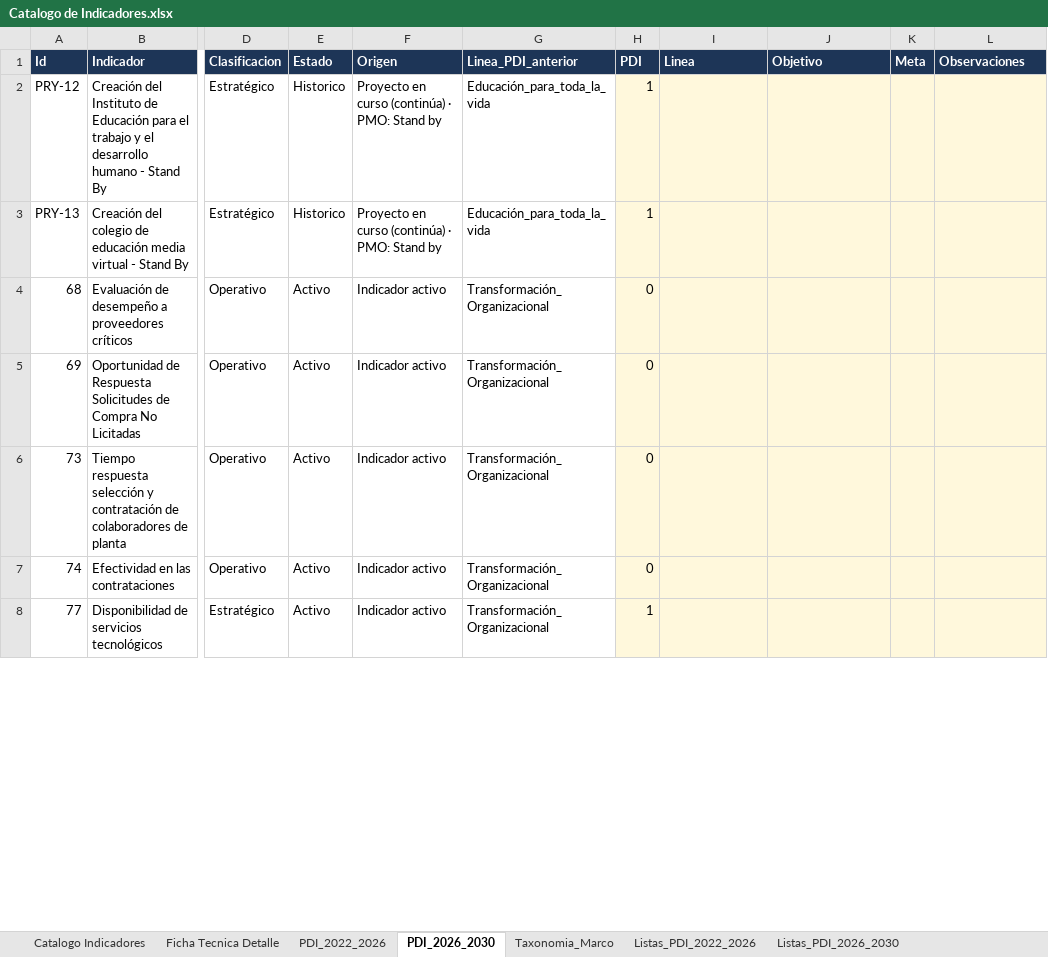
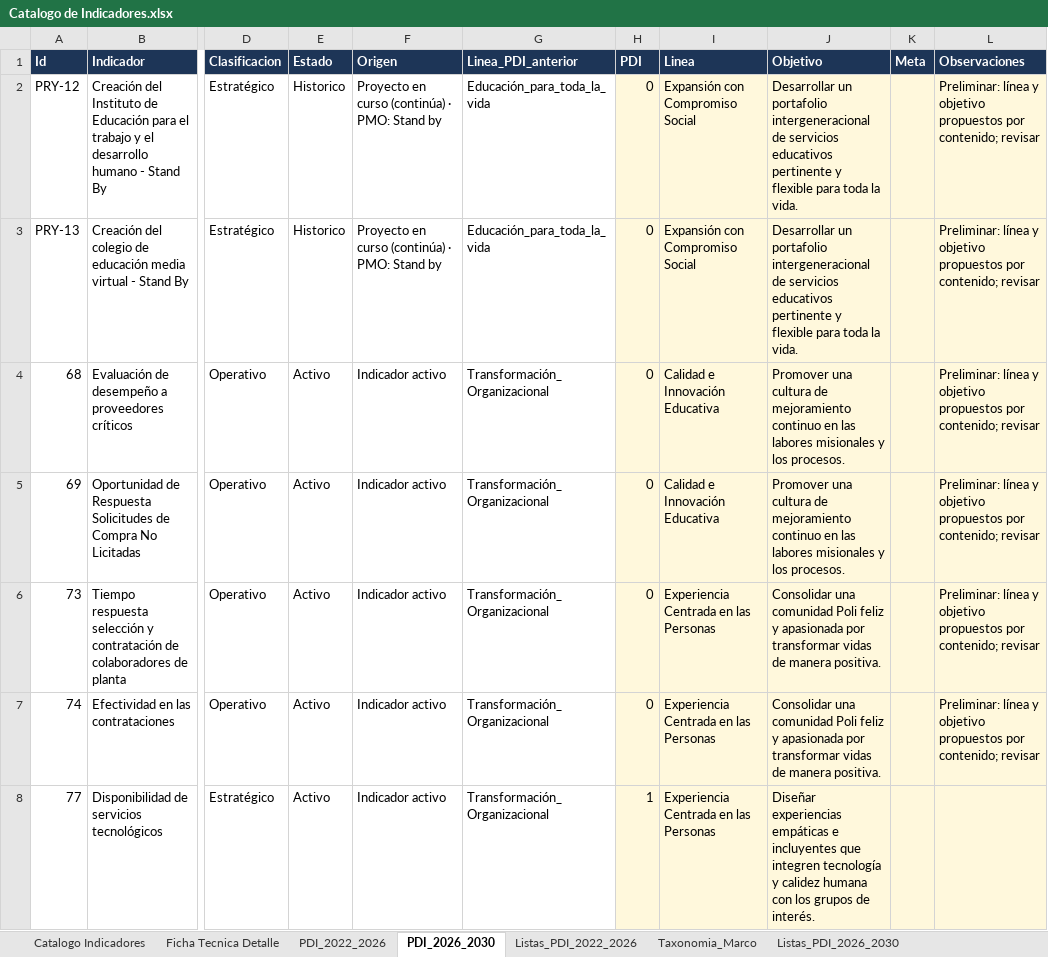
Before and after one commit to PlaneacionPoli/SGIND, an Excel workbook: data/raw/Catalogo de Indicadores.xlsx, sheet PDI_2026_2030, drawn as a sheet; only a part is shown, gaps mark what is left out; values as stored, in another font and other column widths than the file's, no borders; the diff covers the shown part only; the diff names each change by its address in the sheet, - before the commit and + after, or states it on an @@ line.

```diff
--- a/data/raw/Catalogo de Indicadores.xlsx (sheet PDI_2026_2030)
+++ b/data/raw/Catalogo de Indicadores.xlsx (sheet PDI_2026_2030)
@@ sheet tab order changed: Catalogo Indicadores | Ficha Tecnica Detalle | PDI_2022_2026 | PDI_2026_2030 | Listas_PDI_2022_2026 | Taxonomia_Marco | Listas_PDI_2026_2030 @@
-H2:H3 (PDI): 1
+H2:H3 (PDI): 0
-I2:I3 (Linea): (empty)
+I2:I3 (Linea): Expansión con Compromiso Social
-J2:J3 (Objetivo): (empty)
+J2:J3 (Objetivo): Desarrollar un portafolio intergeneracional de servicios educativos pertinente y flexible para toda la vida.
-L2:L7 (Observaciones): (empty)
+L2:L7 (Observaciones): Preliminar: línea y objetivo propuestos por contenido; revisar
-I4:I5 (Linea): (empty)
+I4:I5 (Linea): Calidad e Innovación Educativa
-J4:J5 (Objetivo): (empty)
+J4:J5 (Objetivo): Promover una cultura de mejoramiento continuo en las labores misionales y los procesos.
-I6:I8 (Linea): (empty)
+I6:I8 (Linea): Experiencia Centrada en las Personas
-J6:J7 (Objetivo): (empty)
+J6:J7 (Objetivo): Consolidar una comunidad Poli feliz y apasionada por transformar vidas de manera positiva.
-J8 (Objetivo): (empty)
+J8 (Objetivo): Diseñar experiencias empáticas e incluyentes que integren tecnología y calidez humana con los grupos de interés.
```
Also changed, not shown: 92 added rows, 976 edited cells and cell formats elsewhere in this sheet, sheet PDI_2022_2026, sheet Catalogo Indicadores, sheet Taxonomia_Marco, sheet Listas_PDI_2026_2030, data/raw/API/2026.xlsx, data/raw/Kawak/2026.xlsx, 48 other files.
